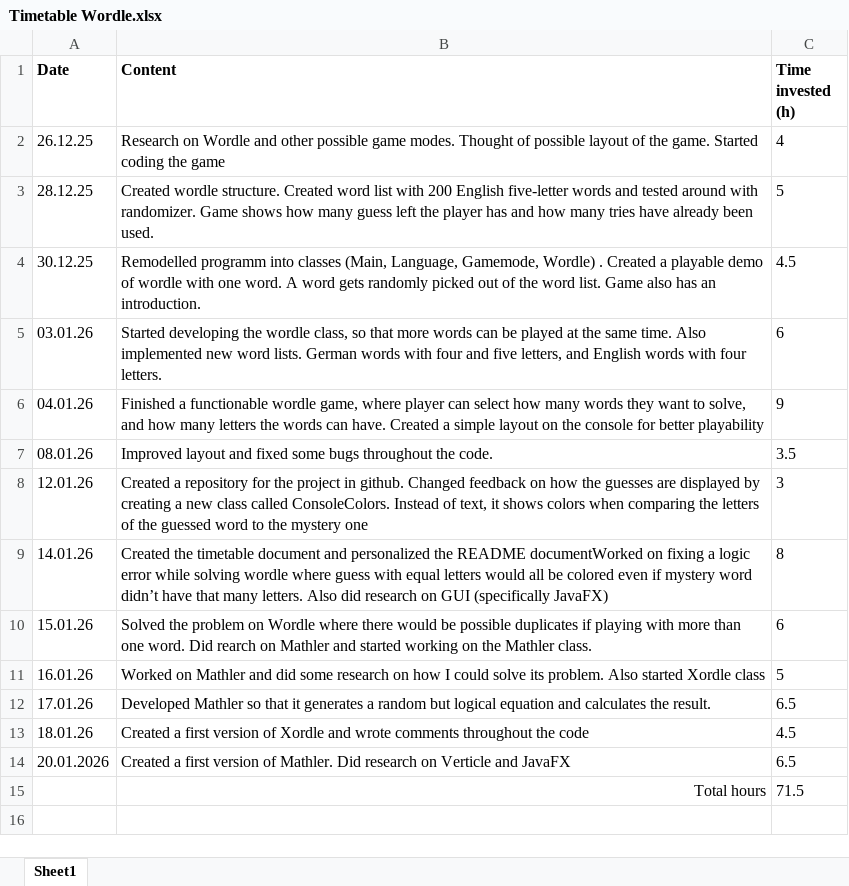
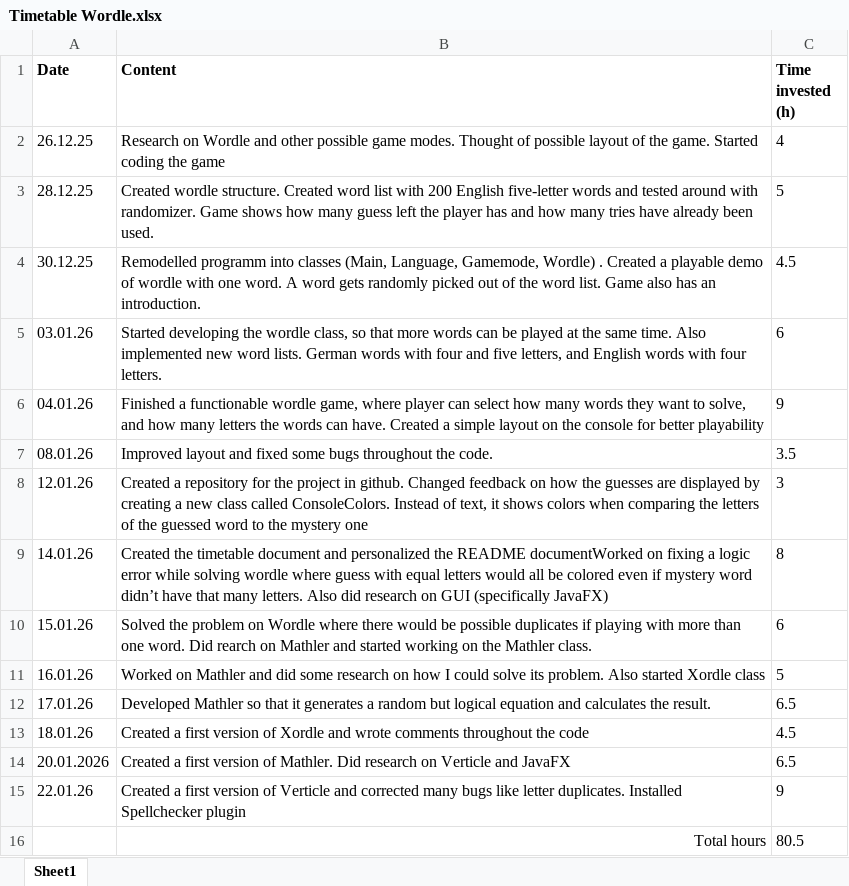
Before and after one commit to tomaspferreira/IPRO-Wordle, an Excel workbook: Timetable Wordle.xlsx, sheet Sheet1, drawn as a sheet; values as stored, in another font and other column widths than the file's, no borders; table styles not drawn; removed rows and columns are numbered as before the commit, all else as after; the diff names each change by its address in the sheet, - before the commit and + after, or states it on an @@ line.

Commit message:
Updated Table

```diff
--- a/Timetable Wordle.xlsx (sheet Sheet1)
+++ b/Timetable Wordle.xlsx (sheet Sheet1)
-row 15:  | Total hours | 71.5
+row 15: 22.01.26 | Created a first version of Verticle and corrected many bugs like letter duplicates. Installed Spellchecker plugin | 9
+row 16:  | Total hours | 80.5
```
